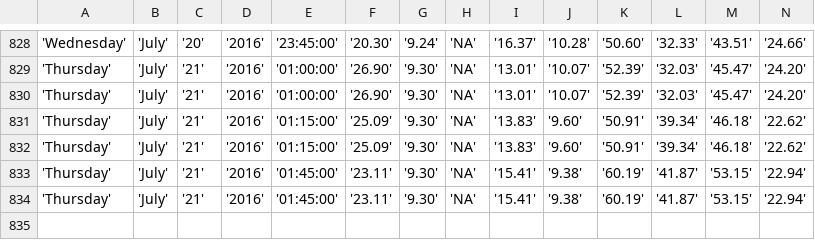
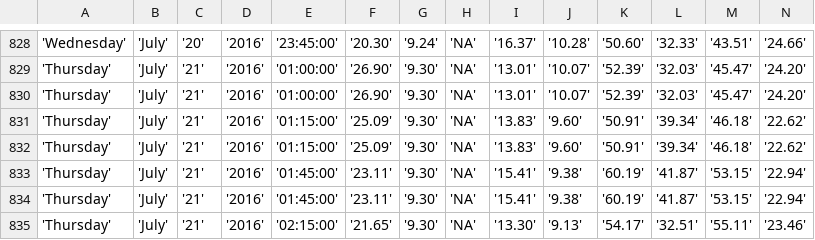
Before and after one commit to bibekpoddar/sdpcbdata, a CSV file: igi.csv, drawn as a sheet; only a part is shown, gaps mark what is left out; rows hold the shown columns only; the diff names each change by its address in the sheet, - before the commit and + after, or states it on an @@ line.

Commit message:
Updated data

```diff
--- a/igi.csv
+++ b/igi.csv
+row 835: 'Thursday' | 'July' | '21' | '2016' | '02:15:00' | '21.65' | '9.30' | 'NA' | '13.30' | '9.13' | '54.17' | '32.51' | '55.11' | '23.46'
```
Also changed, not shown: av.csv, cl.csv, 3 other files.
